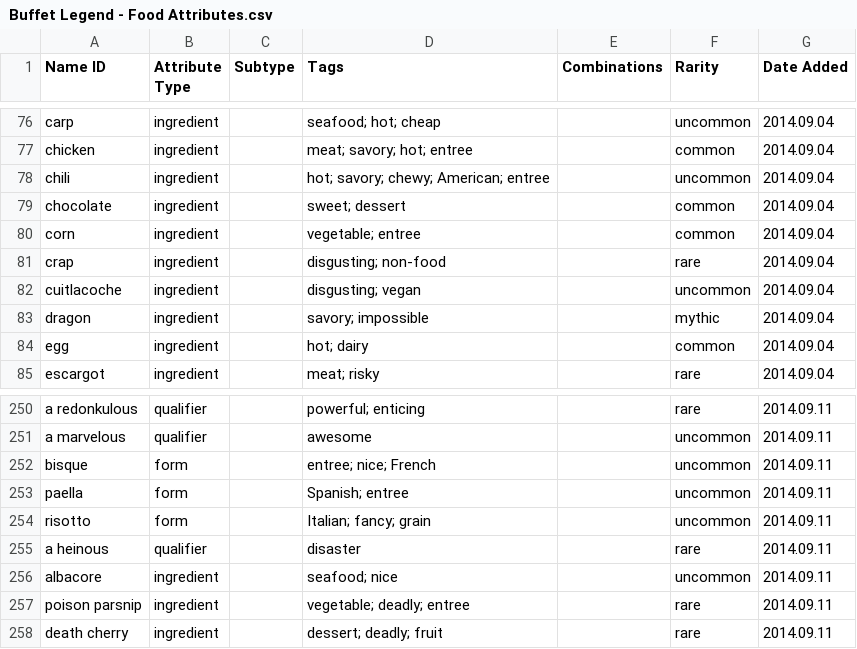
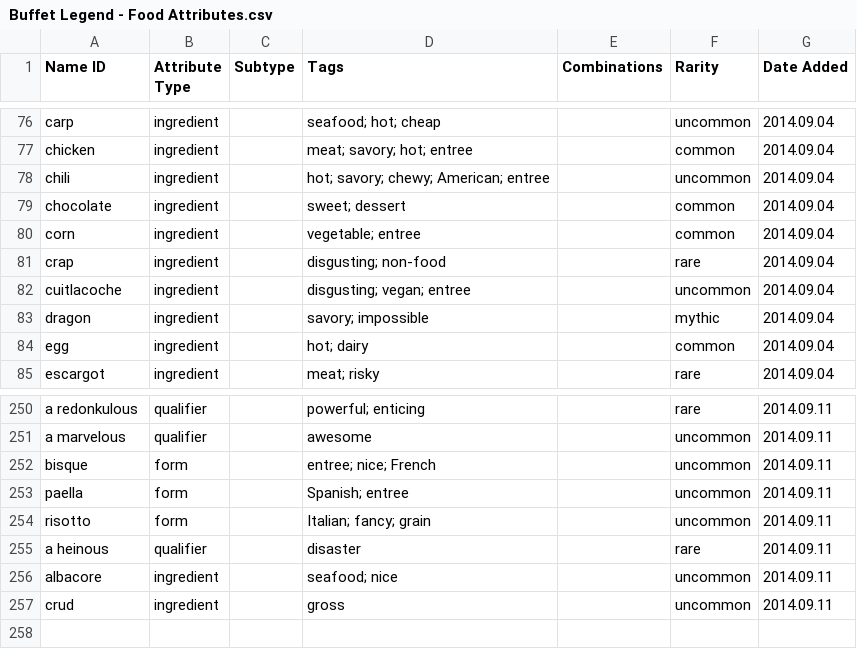
Before and after one commit to schwin42/Buffet-Hero, a CSV file: Assets/Data/Buffet Legend - Food Attributes.csv, drawn as a sheet; only a part is shown, gaps mark what is left out.

```diff
--- a/Assets/Data/Buffet Legend - Food Attributes.csv
+++ b/Assets/Data/Buffet Legend - Food Attributes.csv
@@ -81,3 +81,3 @@ corn,ingredient,,vegetable; entree,,common,2014.09.04
 crap,ingredient,,disgusting; non-food,,rare,2014.09.04
-cuitlacoche,ingredient,,disgusting; vegan,,uncommon,2014.09.04
+cuitlacoche,ingredient,,disgusting; vegan; entree,,uncommon,2014.09.04
 dragon,ingredient,,savory; impossible,,mythic,2014.09.04
@@ -256,3 +256,2 @@ a heinous,qualifier,,disaster,,rare,2014.09.11
 albacore,ingredient,,seafood; nice,,uncommon,2014.09.11
-poison parsnip,ingredient,,vegetable; deadly; entree,,rare,2014.09.11
-death cherry,ingredient,,dessert; deadly; fruit,,rare,2014.09.11
+crud,ingredient,,gross,,uncommon,2014.09.11
```
Also changed, not shown: 14 other files.
